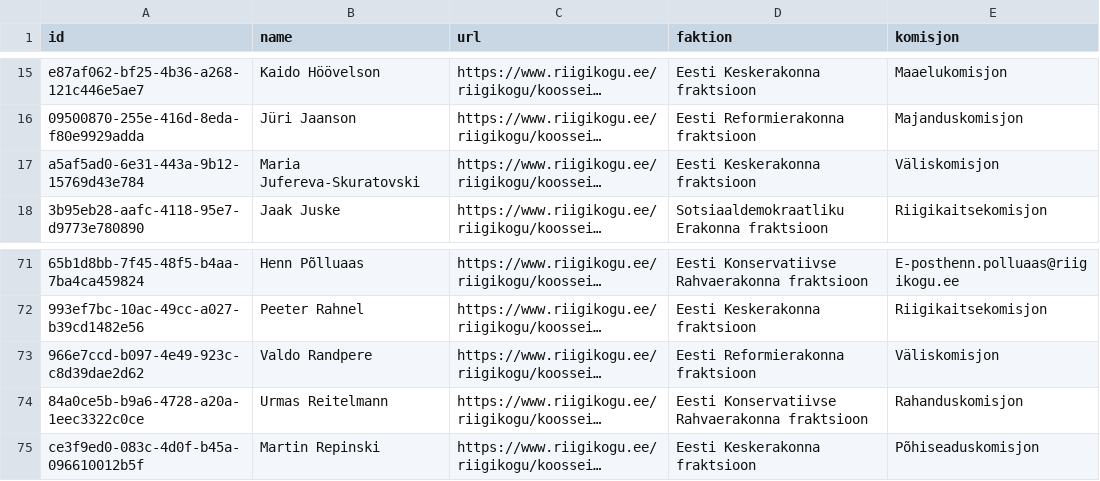
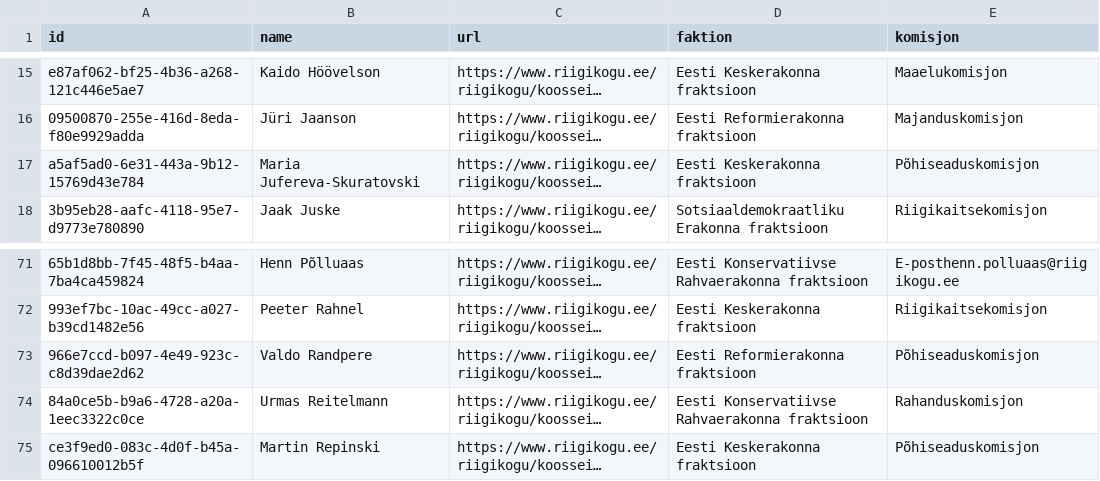
Before and after one commit to every-politician-scrapers/estonia-riigikogu, a CSV file: data.csv, drawn as a sheet; only a part is shown, gaps mark what is left out; long unchanged cells end in …; the diff names each change by its address in the sheet, - before the commit and + after, or states it on an @@ line.

```diff
--- a/data.csv
+++ b/data.csv
-E17 (komisjon): Väliskomisjon
+E17 (komisjon): Põhiseaduskomisjon
-E73 (komisjon): Väliskomisjon
+E73 (komisjon): Põhiseaduskomisjon
```
